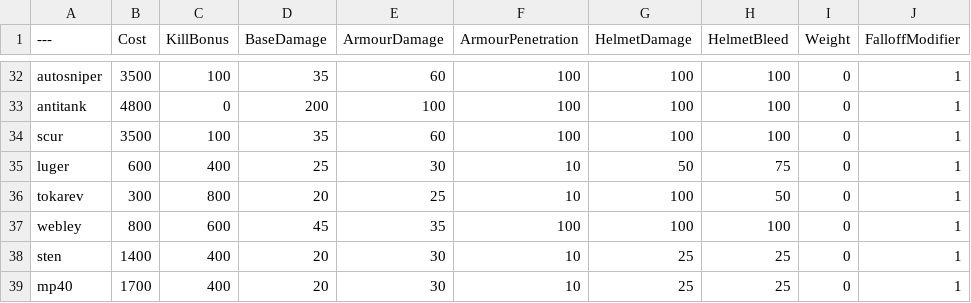
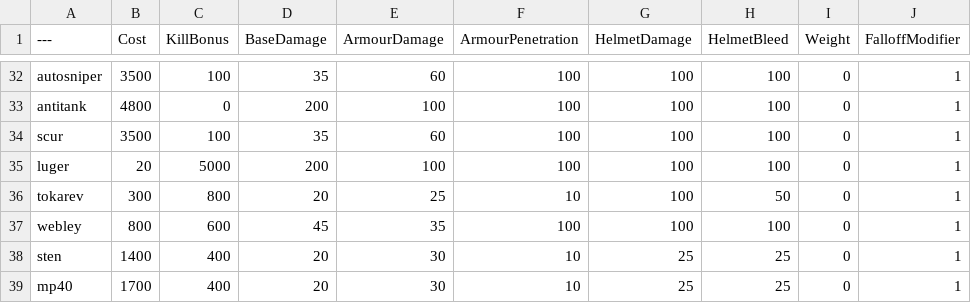
Before and after one commit to gdfghdfhdfh/BalancingTable2.0, a CSV file: BalancingTable.csv, drawn as a sheet; only a part is shown, gaps mark what is left out; the diff names each change by its address in the sheet, - before the commit and + after, or states it on an @@ line.

Commit message:
Update BalancingTable.csv

```diff
--- a/BalancingTable.csv
+++ b/BalancingTable.csv
-B35 (Cost): 600
+B35 (Cost): 20
-C35 (KillBonus): 400
+C35 (KillBonus): 5000
-D35 (BaseDamage): 25
+D35 (BaseDamage): 200
-E35 (ArmourDamage): 30
+E35 (ArmourDamage): 100
-F35 (ArmourPenetration): 10
+F35 (ArmourPenetration): 100
-G35 (HelmetDamage): 50
+G35 (HelmetDamage): 100
-H35 (HelmetBleed): 75
+H35 (HelmetBleed): 100
```
